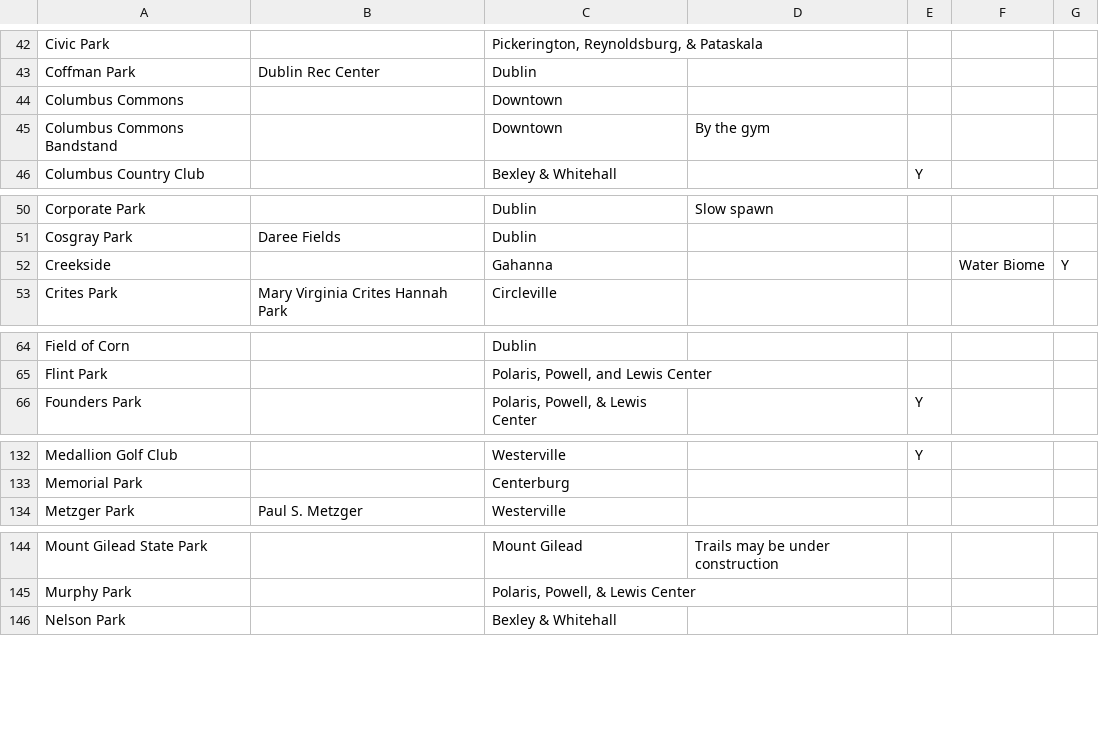
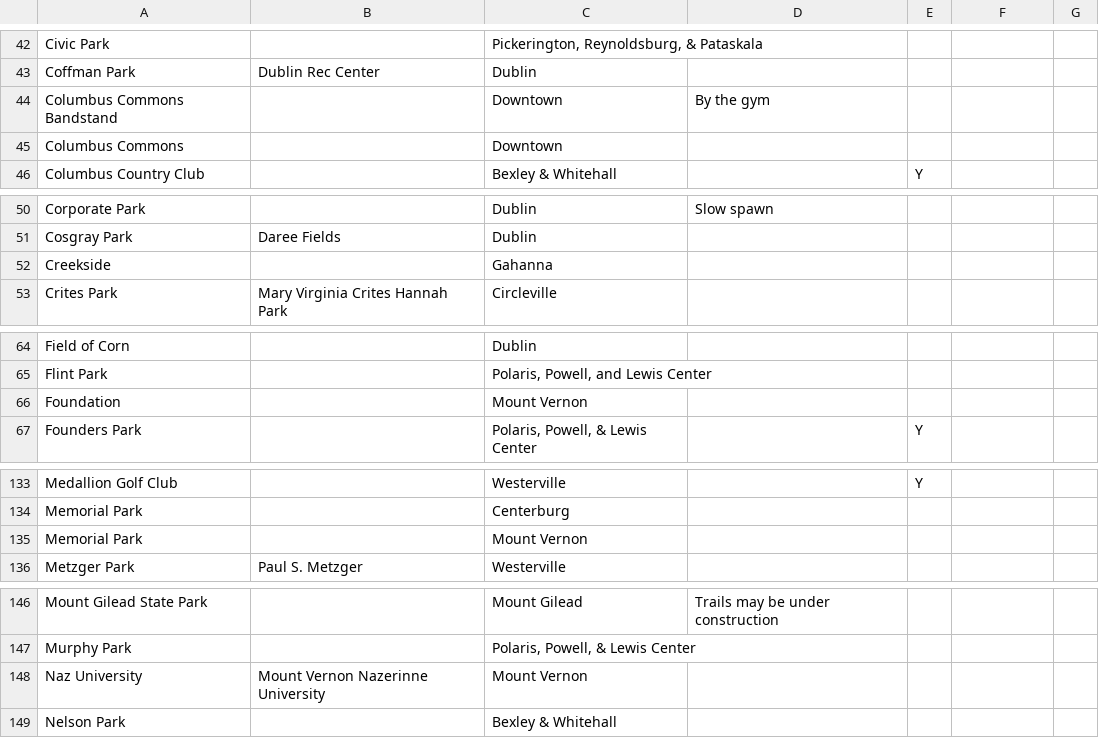
Before and after one commit to duck57/pogo-nest-lister, a TSV file: cities/Columbus.tsv, drawn as a sheet; only a part is shown, gaps mark what is left out.

Commit message:
Add Mount Vernon nests

```diff
--- a/cities/Columbus.tsv
+++ b/cities/Columbus.tsv
@@ -43,4 +43,4 @@
 "Coffman Park"	"Dublin Rec Center"	"Dublin"	""	""	""	""
+"Columbus Commons Bandstand"	""	"Downtown"	"By the gym"	""	""	""
 "Columbus Commons"	""	"Downtown"	""	""	""	""
-"Columbus Commons Bandstand"	""	"Downtown"	"By the gym"	""	""	""
 "Columbus Country Club"	""	"Bexley & Whitehall"	""	"Y"	""	""
@@ -51,3 +51,3 @@
 "Cosgray Park"	"Daree Fields"	"Dublin"	""	""	""	""
-"Creekside"	""	"Gahanna"	""	""	"Water Biome"	"Y"
+"Creekside"	""	"Gahanna"	""	""	""	""
 "Crites Park"	"Mary Virginia Crites Hannah Park"	"Circleville"	""	""	""	""
@@ -65,2 +65,3 @@
 "Flint Park"	""	"Polaris, Powell, and Lewis Center"	""	""	""	""
+"Foundation"	""	"Mount Vernon"	""	""	""	""
 "Founders Park"	""	"Polaris, Powell, & Lewis Center"	""	"Y"	""	""
@@ -133,2 +134,3 @@
 "Memorial Park"	""	"Centerburg"	""	""	""	""
+"Memorial Park"	""	"Mount Vernon"	""	""	""	""
 "Metzger Park"	"Paul S. Metzger"	"Westerville"	""	""	""	""
@@ -145,2 +147,3 @@
 "Murphy Park"	""	"Polaris, Powell, & Lewis Center"	""	""	""	""
+"Naz University"	"Mount Vernon Nazerinne University"	"Mount Vernon"	""	""	""	""
 "Nelson Park"	""	"Bexley & Whitehall"	""	""	""	""
```
